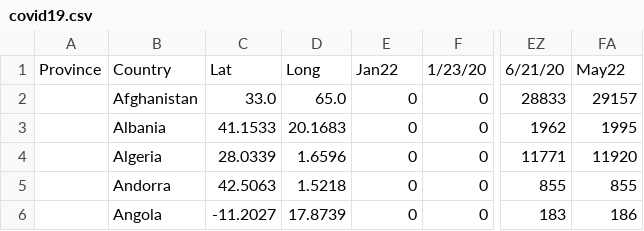
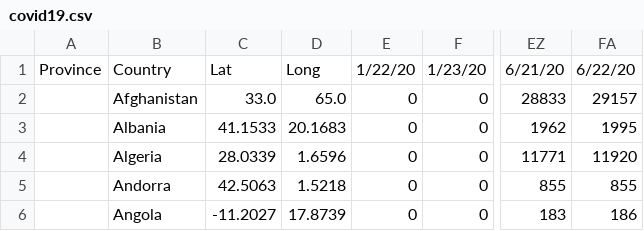
Before and after one commit to mdemichele/Simple-Resume, a CSV file: csv/covid19.csv (was _data/covid19.csv), drawn as a sheet; only a part is shown, gaps mark what is left out; the diff names each change by its address in the sheet, - before the commit and + after, or states it on an @@ line.

```diff
--- a/_data/covid19.csv
+++ b/csv/covid19.csv
-E1: Jan22
+E1: 1/22/20
-FA1: May22
+FA1: 6/22/20
```
Also changed, not shown: 16 other files.
